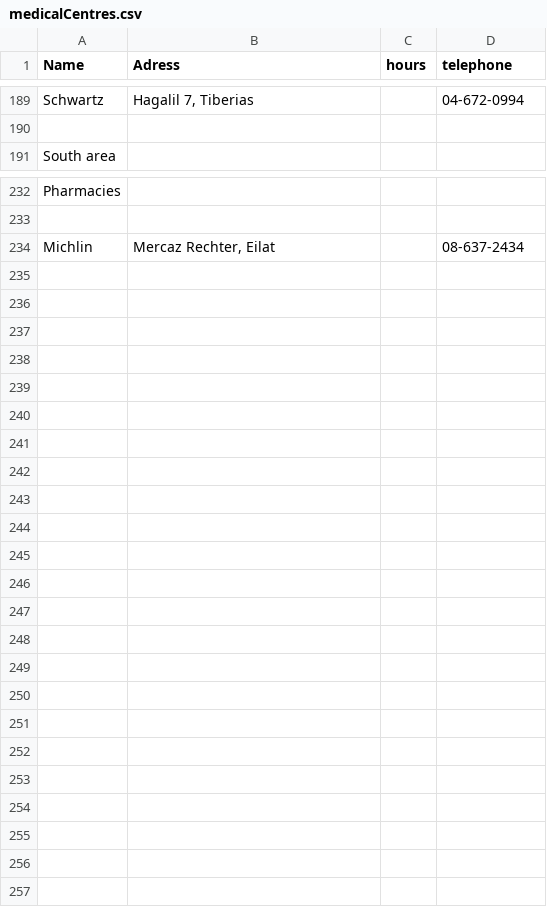
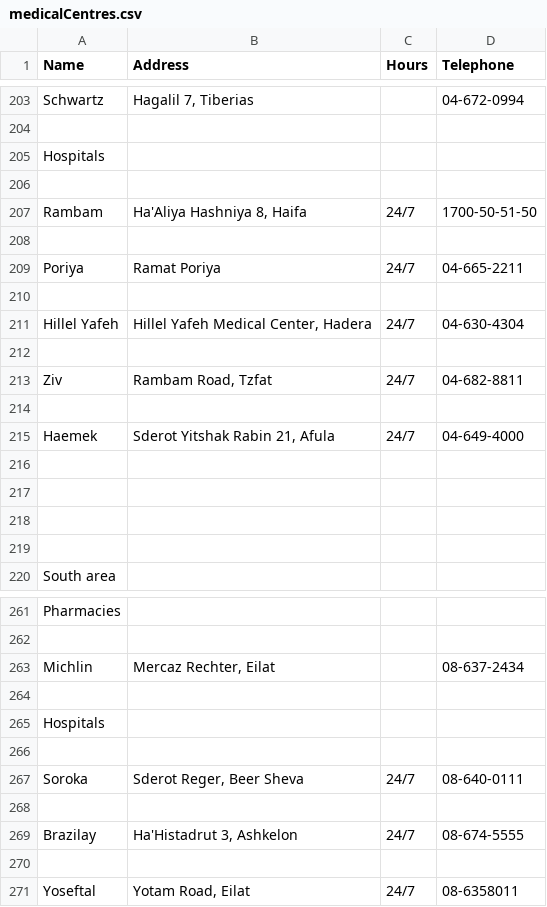
Before and after one commit to jonnygraham/eggert_cohen, a CSV file: medicalCentres.csv, drawn as a sheet; only a part is shown, gaps mark what is left out; the diff covers the shown part only.

Commit message:
added hospitals

```diff
--- a/medicalCentres.csv
+++ b/medicalCentres.csv
@@ -1 +1 @@
-Name,Adress,hours,telephone
+Name,Address,Hours,Telephone
@@ -190,2 +204,17 @@ Schwartz,"Hagalil 7, Tiberias",,04-672-0994
 ,,,
+Hospitals,,,
+,,,
+Rambam,"Ha'Aliya Hashniya 8, Haifa",24/7,1700-50-51-50
+,,,
+Poriya,Ramat Poriya,24/7,04-665-2211
+,,,
+Hillel Yafeh,"Hillel Yafeh Medical Center, Hadera",24/7,04-630-4304
+,,,
+Ziv,"Rambam Road, Tzfat",24/7,04-682-8811
+,,,
+Haemek,"Sderot Yitshak Rabin 21, Afula",24/7,04-649-4000
+,,,
+,,,
+,,,
+,,,
 South area,,,
@@ -234 +263,9 @@ Pharmacies,,,
 Michlin,"Mercaz Rechter, Eilat",,08-637-2434
+,,,
+Hospitals,,,
+,,,
+Soroka,"Sderot Reger, Beer Sheva",24/7,08-640-0111
+,,,
+Brazilay,"Ha'Histadrut 3, Ashkelon",24/7,08-674-5555
+,,,
+Yoseftal,"Yotam Road, Eilat",24/7,08-6358011
```
Also changed, not shown: 14 added rows elsewhere in this file.
